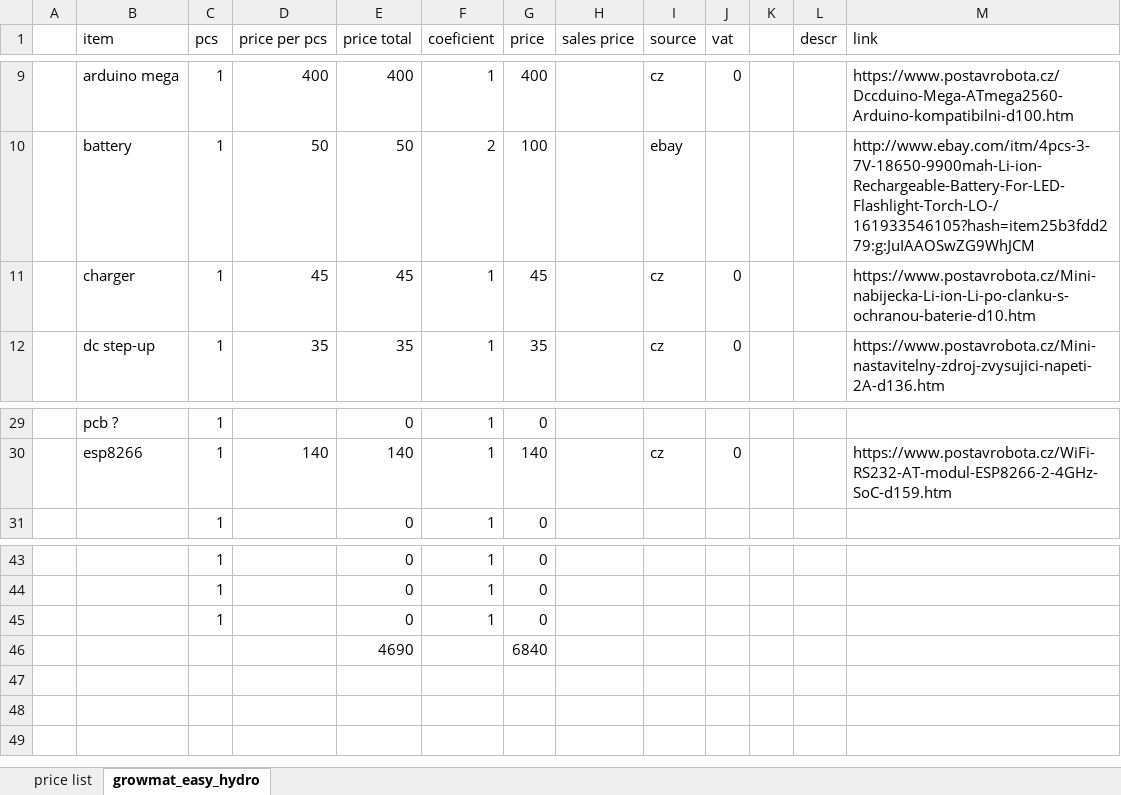
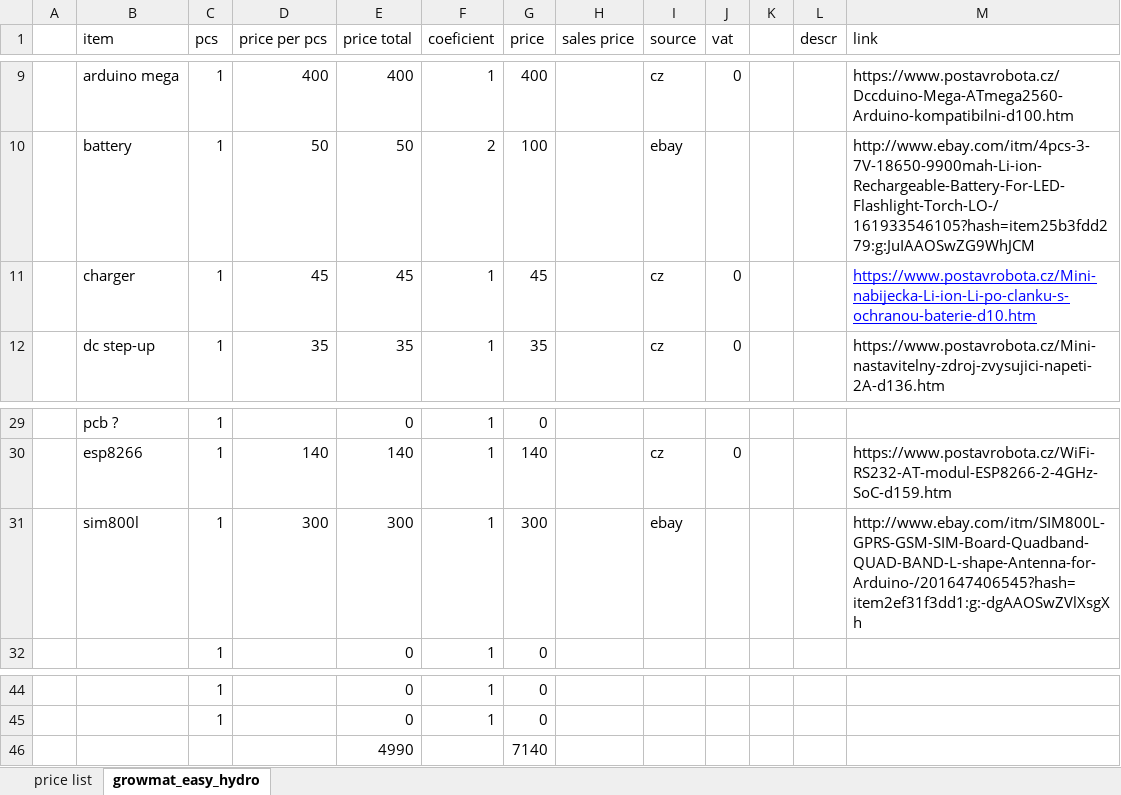
Before and after one commit to bcsedlon/growmat-easy, an Excel workbook: doc/growmat_easy.xlsx, sheet growmat_easy_hydro, drawn as a sheet; only a part is shown, gaps mark what is left out; values as stored, in another font and other column widths than the file's, no borders; removed rows and columns are numbered as before the commit, all else as after; the diff names each change by its address in the sheet, - before the commit and + after, or states it on an @@ line.

```diff
--- a/doc/growmat_easy.xlsx (sheet growmat_easy_hydro)
+++ b/doc/growmat_easy.xlsx (sheet growmat_easy_hydro)
@@ M11 underline: off → on, text colour: black → #0000FF @@
+row 31:  | sim800l | 1 | 300 | 300 | 1 | 300 |  | ebay |  |  |  | http://www.ebay.com/itm/SIM800L-GPRS-GSM-SIM-Board-Quadband-QUAD-BAND-L-shape-Antenna-for-Arduino-/201647406545?hash=item2ef31f3dd1:g:-dgAAOSwZVlXsgXh
-row 45:  |  | 1 |  | 0 | 1 | 0
-row 46:  |  |  |  | 4690 |  | 6840
+row 46:  |  |  |  | 4990 |  | 7140
```
Also changed, not shown: formulas that keep their value, 5 other files.
